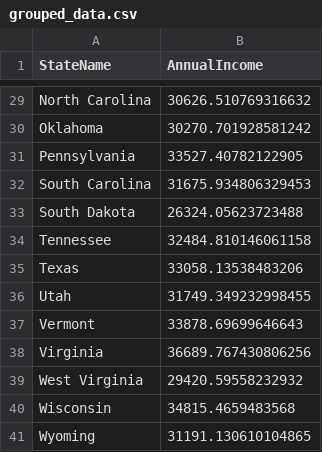
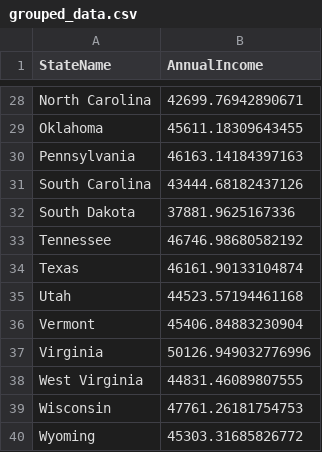
Before and after one commit to gholtzap/DF23, a CSV file: data/grouped_data.csv, drawn as a sheet; only a part is shown, gaps mark what is left out; addresses are those after the commit; the diff covers the shown part only; the diff names each change by its address in the sheet, - before the commit and + after, or states it on an @@ line.

```diff
--- a/data/grouped_data.csv
+++ b/data/grouped_data.csv
-B28 (AnnualIncome): 30626.510769316632
+B28 (AnnualIncome): 42699.76942890671
-B29 (AnnualIncome): 30270.701928581242
+B29 (AnnualIncome): 45611.18309643455
-B30 (AnnualIncome): 33527.40782122905
+B30 (AnnualIncome): 46163.14184397163
-B31 (AnnualIncome): 31675.934806329453
+B31 (AnnualIncome): 43444.68182437126
-B32 (AnnualIncome): 26324.05623723488
+B32 (AnnualIncome): 37881.9625167336
-B33 (AnnualIncome): 32484.810146061158
+B33 (AnnualIncome): 46746.98680582192
-B34 (AnnualIncome): 33058.13538483206
+B34 (AnnualIncome): 46161.90133104874
-B35 (AnnualIncome): 31749.349232998455
+B35 (AnnualIncome): 44523.57194461168
-B36 (AnnualIncome): 33878.69699646643
+B36 (AnnualIncome): 45406.84883230904
-B37 (AnnualIncome): 36689.767430806256
+B37 (AnnualIncome): 50126.949032776996
-B38 (AnnualIncome): 29420.59558232932
+B38 (AnnualIncome): 44831.46089807555
-B39 (AnnualIncome): 34815.4659483568
+B39 (AnnualIncome): 47761.26181754753
-B40 (AnnualIncome): 31191.130610104865
+B40 (AnnualIncome): 45303.31685826772
```
Also changed, not shown: 1 removed row and 26 edited cells elsewhere in this file, 11 other files.
